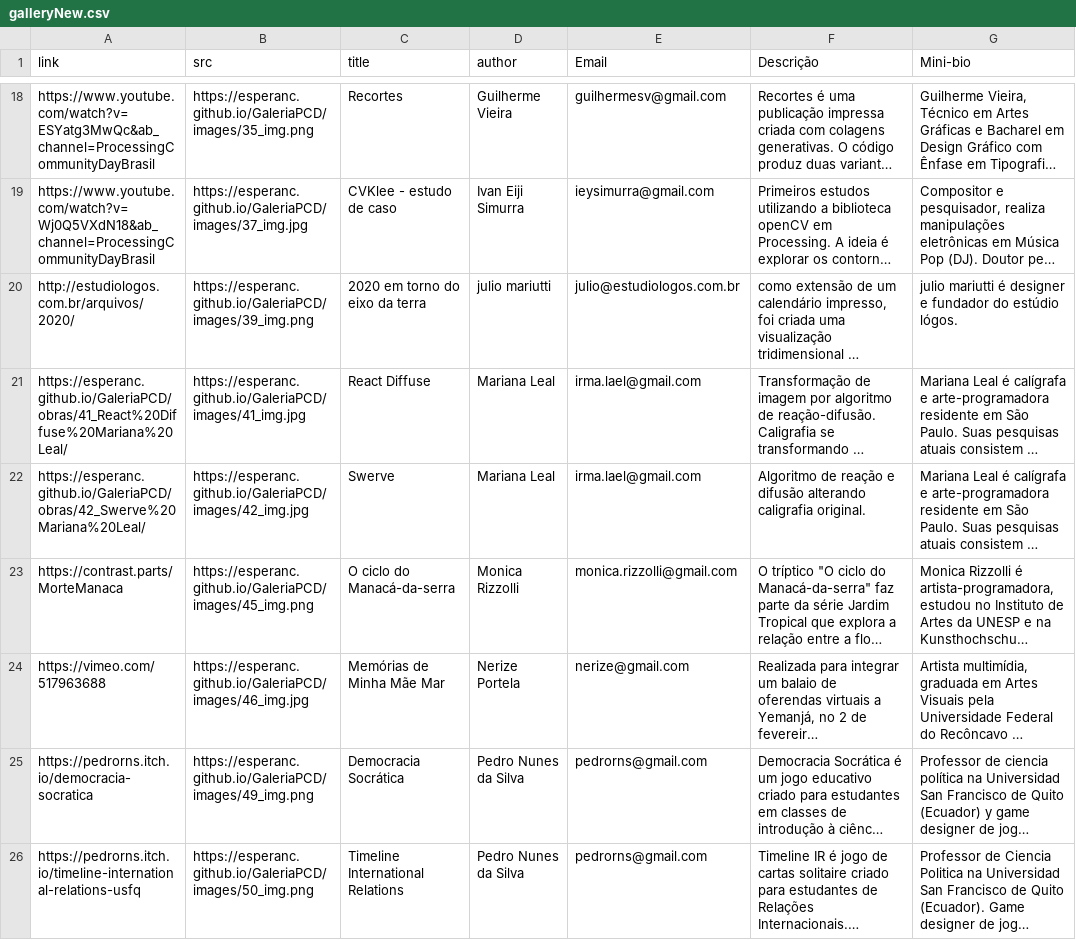
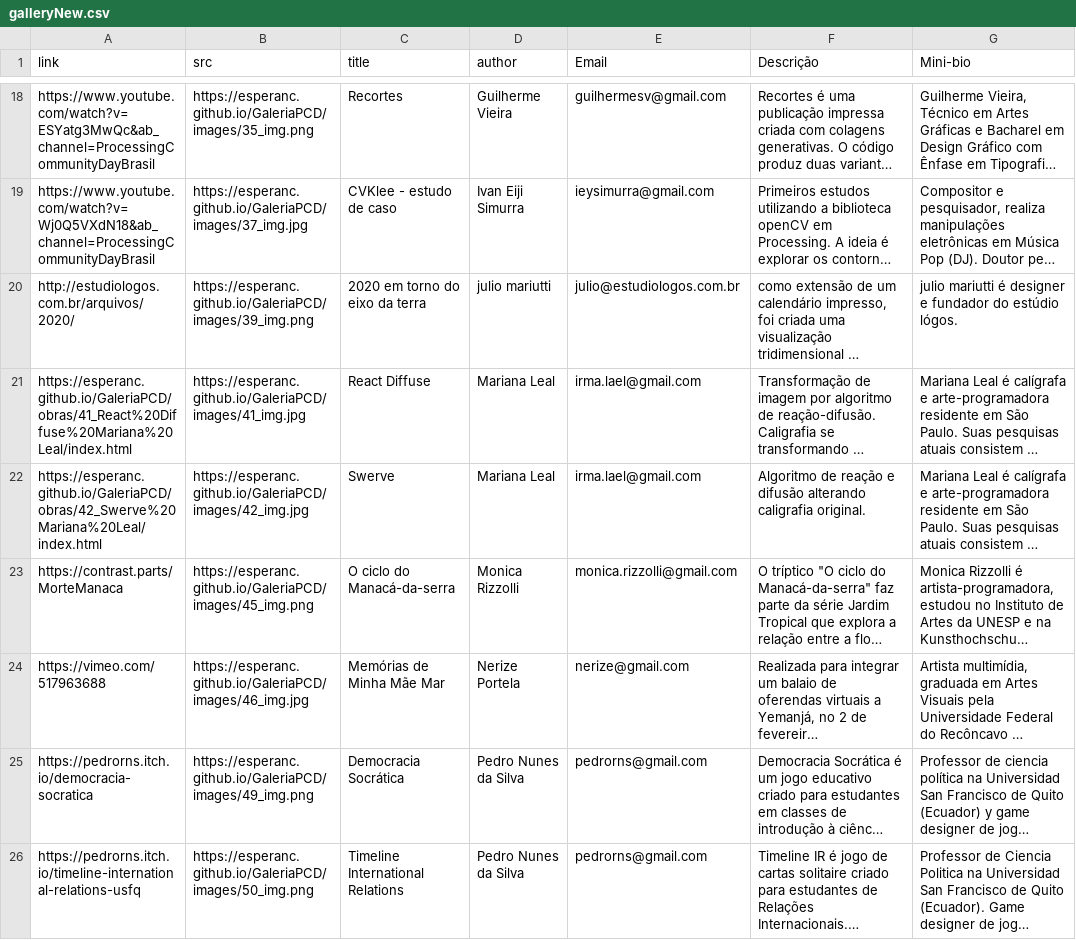
Before and after one commit to esperanc/GaleriaPCD, a CSV file: data/galleryNew.csv, drawn as a sheet; only a part is shown, gaps mark what is left out; long unchanged cells end in …; the diff covers the shown part only; the diff names each change by its address in the sheet, - before the commit and + after, or states it on an @@ line.

Commit message:
New gallery data

```diff
--- a/data/galleryNew.csv
+++ b/data/galleryNew.csv
-A21 (link): https://esperanc.github.io/GaleriaPCD/obras/41_React%20Diffuse%20Mariana%20Leal/
+A21 (link): https://esperanc.github.io/GaleriaPCD/obras/41_React%20Diffuse%20Mariana%20Leal/index.html
-A22 (link): https://esperanc.github.io/GaleriaPCD/obras/42_Swerve%20Mariana%20Leal/
+A22 (link): https://esperanc.github.io/GaleriaPCD/obras/42_Swerve%20Mariana%20Leal/index.html
```
Also changed, not shown: 4 edited cells elsewhere in this file, 1 other file.
